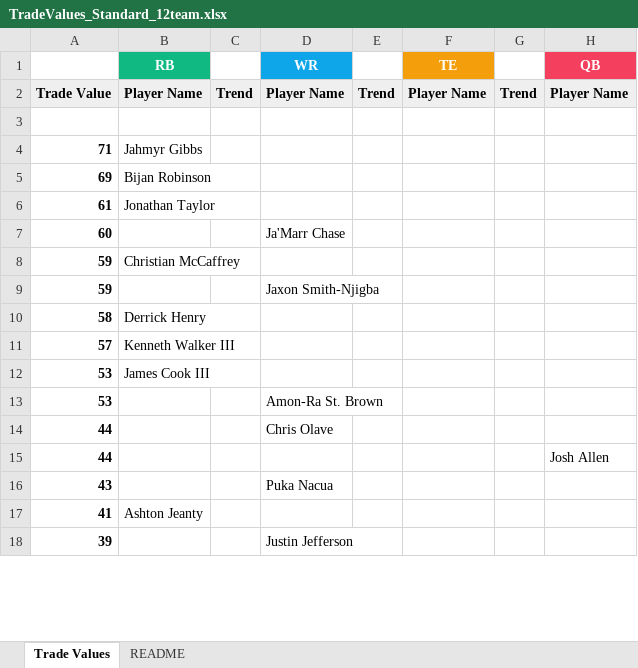
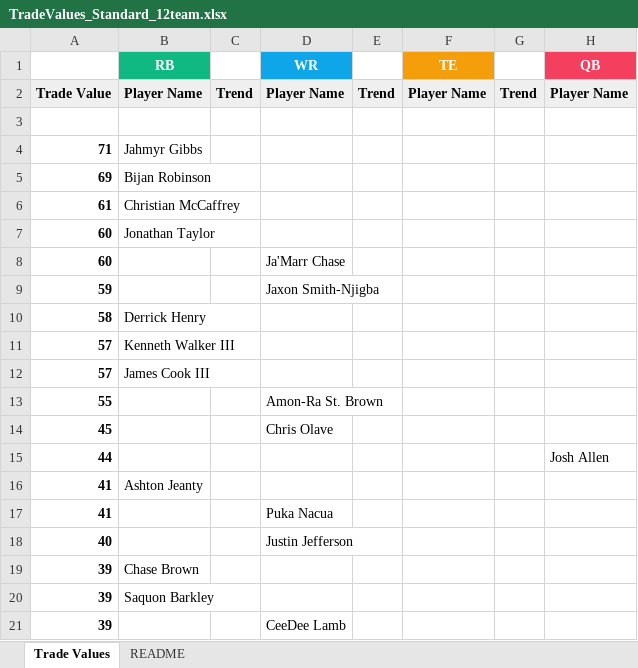
Before and after one commit to seoularpro/OddsVis, an Excel workbook: TradeValueSheets/TradeValues_Standard_12team.xlsx, sheet Trade Values, drawn as a sheet; only a part is shown; values as stored, in another font and other column widths than the file's, no borders; removed rows and columns are numbered as before the commit, all else as after; the diff covers the shown part only; the diff names each change by its address in the sheet, - before the commit and + after, or states it on an @@ line.

```diff
--- a/TradeValueSheets/TradeValues_Standard_12team.xlsx (sheet Trade Values)
+++ b/TradeValueSheets/TradeValues_Standard_12team.xlsx (sheet Trade Values)
-B6 (RB): Jonathan Taylor
+B6 (RB): Christian McCaffrey
+row 7: 60 | Jonathan Taylor
-row 8: 59 | Christian McCaffrey
-A12: 53
+A12: 57
-A13: 53
+A13: 55
-A14: 44
+A14: 45
-row 16: 43 |  |  | Puka Nacua
+row 17: 41 |  |  | Puka Nacua
+row 18: 40 |  |  | Justin Jefferson
+row 19: 39 | Chase Brown
+row 20: 39 | Saquon Barkley
-D21 (WR): Justin Jefferson
+D21 (WR): CeeDee Lamb
```
Also changed, not shown: 21 added rows, 24 removed rows and 15 edited cells elsewhere in this sheet, sheet README, TradeValueSheets/TradeValues_FullPPR_10team.xlsx, TradeValueSheets/TradeValues_FullPPR_12team.xlsx, 18 other files.
